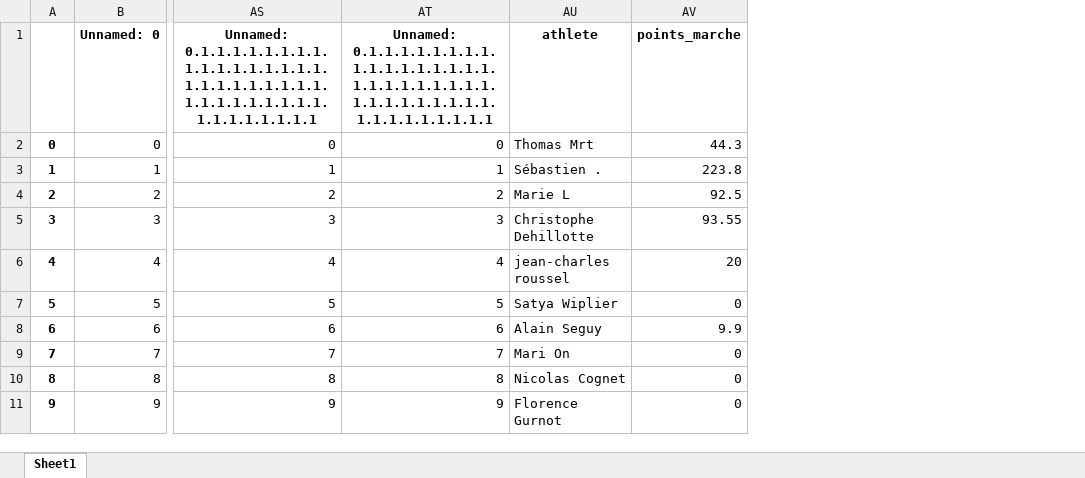
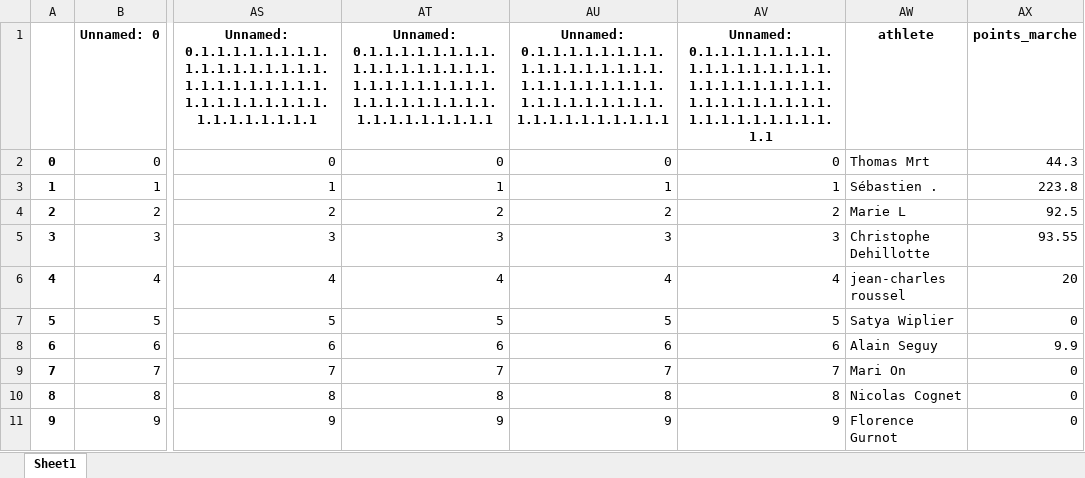
Before and after one commit to bcmb78/bcmb78.github.io, an Excel workbook: defi/equipes.xlsx, sheet Sheet1, drawn as a sheet; only a part is shown, gaps mark what is left out; values as stored, in another font and other column widths than the file's, no borders; the diff names each change by its address in the sheet, - before the commit and + after, or states it on an @@ line.

```diff
--- a/defi/equipes.xlsx (sheet Sheet1)
+++ b/defi/equipes.xlsx (sheet Sheet1)
+column AU, rows 1-11: Unnamed: 0.1.1.1.1.1.1.1.1.1.1.1.1.1.1.1.1.1.1.1.1.1.1.1.1.1.1.1.1.1.1.1.1.1.1.1.1.1.1.1.1.1.1.1.1.1 | 0 | 1 | 2 | 3 | 4 | 5 | 6 | 7 | 8 | 9
+column AV, rows 1-11: Unnamed: 0.1.1.1.1.1.1.1.1.1.1.1.1.1.1.1.1.1.1.1.1.1.1.1.1.1.1.1.1.1.1.1.1.1.1.1.1.1.1.1.1.1.1.1.1.1.1 | 0 | 1 | 2 | 3 | 4 | 5 | 6 | 7 | 8 | 9
```
Also changed, not shown: defi/saved_activities.xlsx, 4 other files.
